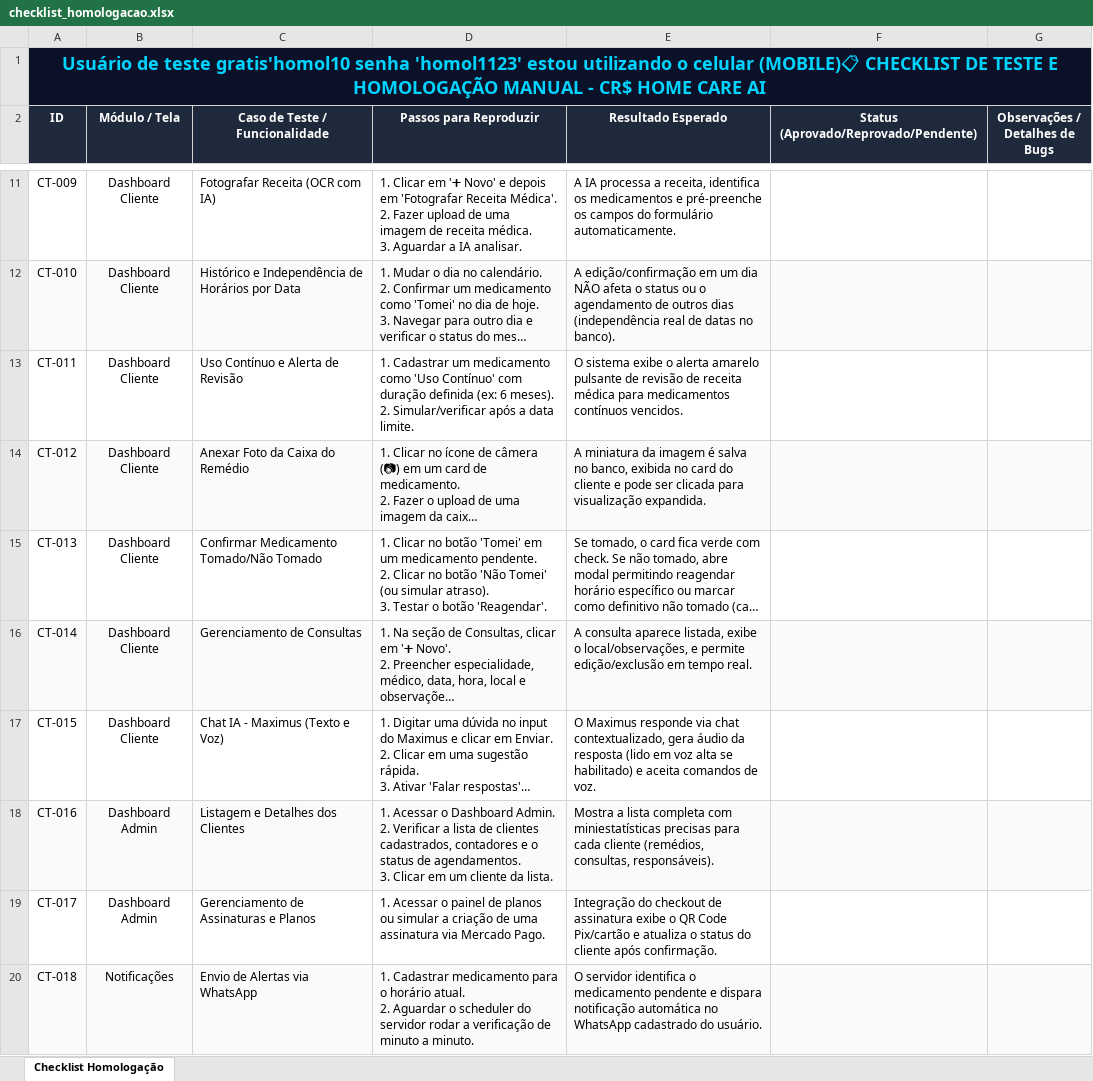
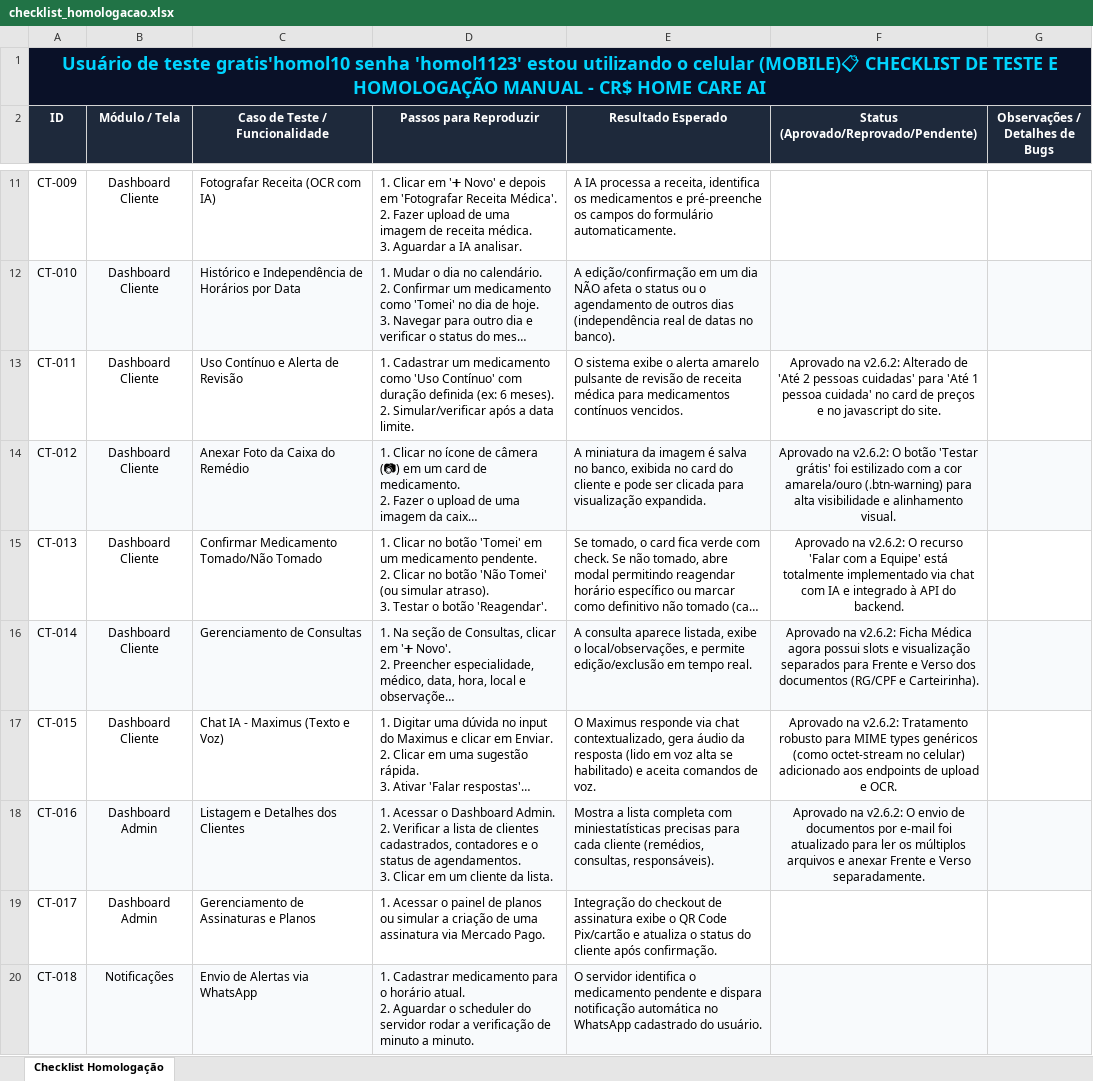
Before and after one commit to Crssouza10/Projeto-Home-Care, an Excel workbook: checklist_homologacao.xlsx, sheet Checklist Homologação, drawn as a sheet; only a part is shown, gaps mark what is left out; long unchanged cells end in …; values as stored, in another font and other column widths than the file's, no borders; the diff names each change by its address in the sheet, - before the commit and + after, or states it on an @@ line.

Commit message:
chore: update homologacao checklist v2.6.2 (items 11-18), support split front/back docs, mime mapping, trial plan info

```diff
--- a/checklist_homologacao.xlsx (sheet Checklist Homologação)
+++ b/checklist_homologacao.xlsx (sheet Checklist Homologação)
-F13: (empty)
+F13: Aprovado na v2.6.2: Alterado de 'Até 2 pessoas cuidadas' para 'Até 1 pessoa cuidada' no card de preços e no javascript do site.
-F14: (empty)
+F14: Aprovado na v2.6.2: O botão 'Testar grátis' foi estilizado com a cor amarela/ouro (.btn-warning) para alta visibilidade e alinhamento visual.
-F15: (empty)
+F15: Aprovado na v2.6.2: O recurso 'Falar com a Equipe' está totalmente implementado via chat com IA e integrado à API do backend.
-F16: (empty)
+F16: Aprovado na v2.6.2: Ficha Médica agora possui slots e visualização separados para Frente e Verso dos documentos (RG/CPF e Carteirinha).
-F17: (empty)
+F17: Aprovado na v2.6.2: Tratamento robusto para MIME types genéricos (como octet-stream no celular) adicionado aos endpoints de upload e OCR.
-F18: (empty)
+F18: Aprovado na v2.6.2: O envio de documentos por e-mail foi atualizado para ler os múltiplos arquivos e anexar Frente e Verso separadamente.
```
Also changed, not shown: 3 other files.
